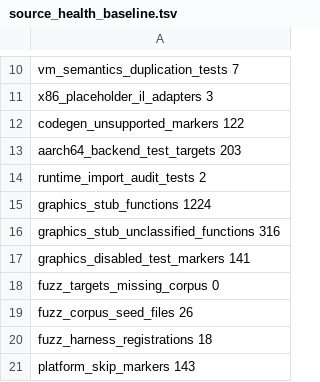
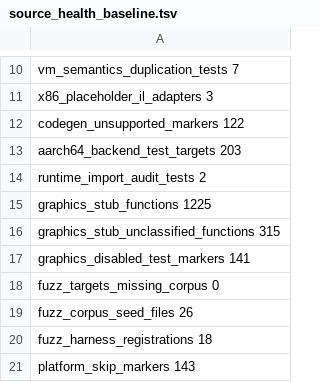
Before and after one commit to zannagames/zanna, a TSV file: scripts/source_health_baseline.tsv, drawn as a sheet; only a part is shown, gaps mark what is left out.

```diff
--- a/scripts/source_health_baseline.tsv
+++ b/scripts/source_health_baseline.tsv
@@ -14,4 +14,4 @@ aarch64_backend_test_targets 203
 runtime_import_audit_tests 2
-graphics_stub_functions 1224
-graphics_stub_unclassified_functions 316
+graphics_stub_functions 1225
+graphics_stub_unclassified_functions 315
 graphics_disabled_test_markers 141
```
Also changed, not shown: 13 other files.
